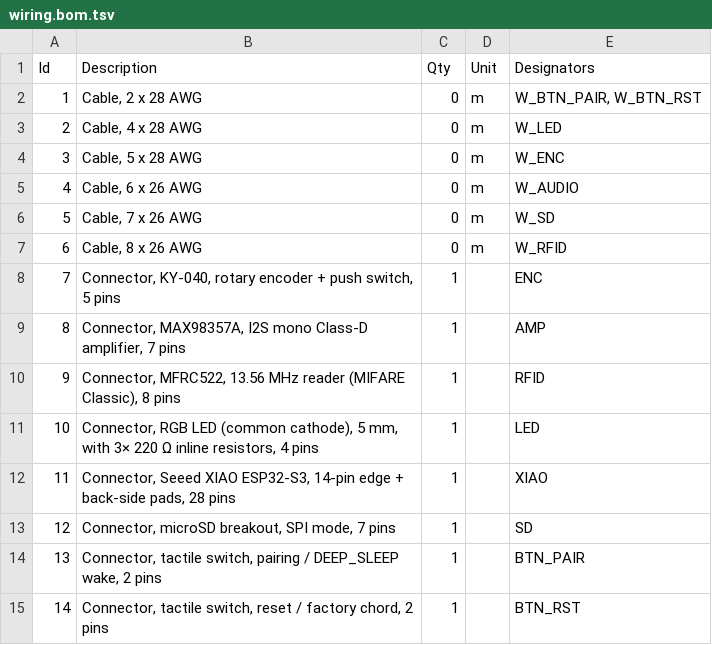
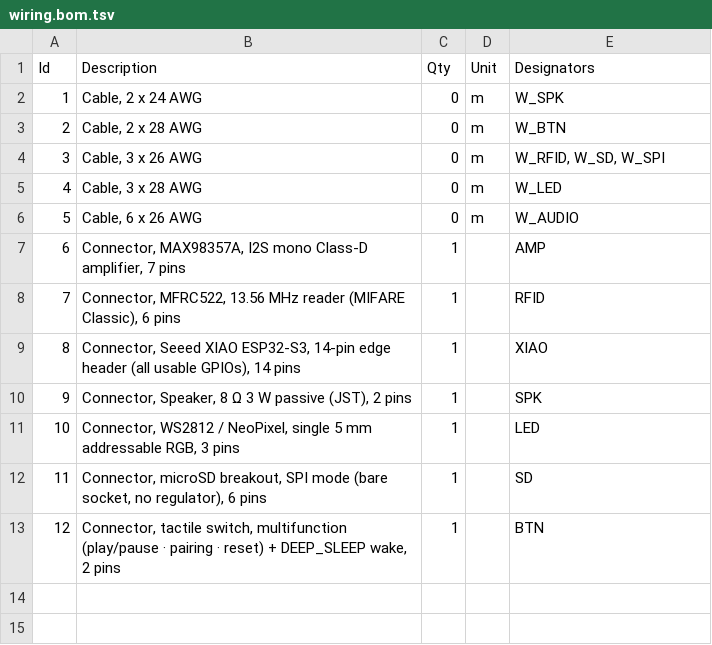
Before and after one commit to open-hush/hush-device, a TSV file: hardware/wiring.bom.tsv, drawn as a sheet; removed rows and columns are numbered as before the commit, all else as after; the diff names each change by its address in the sheet, - before the commit and + after, or states it on an @@ line.

Commit message:
fix(hw): reconcile pin map, drivers and docs to the real XIAO ESP32-S3 (v1)
The pin map assumed GPIOs the XIAO ESP32-S3 does not expose (10-13, 17, 18,
21, 33-37 — and 33-37 are the module's octal PSRAM, which corrupts if driven).
The board breaks out only 11 GPIOs, so the design is reworked to fit:

- pins.rs: v1 layout — RFID + microSD share ONE SPI bus; a single WS2812
  status LED (GPIO2); one multifunction button (GPIO1, RTC-capable wake); amp
  mute kept (GPIO3). Rotary encoder, 2nd button, MFRC522 RST and microSD
  card-detect dropped for lack of pins.
- led.rs: LEDC 3-channel driver -> single WS2812 over RMT. The RgbLed trait
  seam is unchanged, so tasks/led.rs is untouched.
- main.rs: one shared SPI bus with a CriticalSectionDevice per chip; WS2812 via
  RMT; const-assert guards tying each hardcoded GPIO back to hw::pins.
- mfrc522.rs / sdcard.rs: constructors take a shared SpiDevice; RST/CD params
  removed (soft-reset over SPI; card presence probed at mount).
- Cargo.toml: + critical-section, smart-leds, esp-hal-smartled.
- Docs: PIN_MAP, HARDWARE (+ regenerated WireViz diagram), ARCHITECTURE, README
  and PLAN reconciled to the v1 layout.

`cargo check --target xtensa-esp32s3-none-elf` is green (esp-hal-smartled 0.15
links against esp-hal 1.0.0-beta.1). Not yet bench-verified on hardware.

```diff
--- a/hardware/wiring.bom.tsv
+++ b/hardware/wiring.bom.tsv
+row 2: 1 | Cable, 2 x 24 AWG | 0 | m | W_SPK
@@ column A (Id) renumbered from row 3 down @@
-E3 (Designators): W_BTN_PAIR, W_BTN_RST
+E3 (Designators): W_BTN
+row 4: 3 | Cable, 3 x 26 AWG | 0 | m | W_RFID, W_SD, W_SPI
-B5 (Description): Cable, 4 x 28 AWG
+B5 (Description): Cable, 3 x 28 AWG
-row 4: 3 | Cable, 5 x 28 AWG | 0 | m | W_ENC
-row 6: 5 | Cable, 7 x 26 AWG | 0 | m | W_SD
-row 7: 6 | Cable, 8 x 26 AWG | 0 | m | W_RFID
-row 8: 7 | Connector, KY-040, rotary encoder + push switch, 5 pins | 1 |  | ENC
-B8 (Description): …(MIFARE Classic), 8 pins
+B8 (Description): …(MIFARE Classic), 6 pins
-row 11: 10 | Connector, RGB LED (common cathode), 5 mm, with 3× 220 Ω inline resistors, 4 pins | 1 |  | LED
-B9 (Description): …14-pin edge + back-side pads, 28 pins
+B9 (Description): …14-pin edge header (all usable GPIOs), 14 pins
+row 10: 9 | Connector, Speaker, 8 Ω 3 W passive (JST), 2 pins | 1 |  | SPK
+row 11: 10 | Connector, WS2812 / NeoPixel, single 5 mm addressable RGB, 3 pins | 1 |  | LED
-B12 (Description): …breakout, SPI mode, 7 pins
+B12 (Description): …breakout, SPI mode (bare socket, no regulator), 6 pins
-row 14: 13 | Connector, tactile switch, pairing / DEEP_SLEEP wake, 2 pins | 1 |  | BTN_PAIR
-B13 (Description): …tactile switch, reset / factory chord, 2 pins
+B13 (Description): …tactile switch, multifunction (play/pause · pairing · reset) + DEEP_SLEEP wake, 2 pins
-E13 (Designators): BTN_RST
+E13 (Designators): BTN
```
Also changed, not shown: 17 other files.
